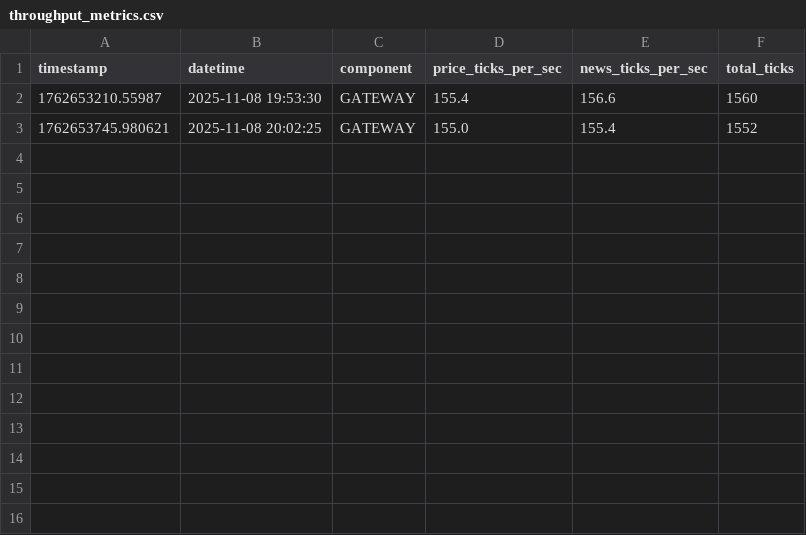
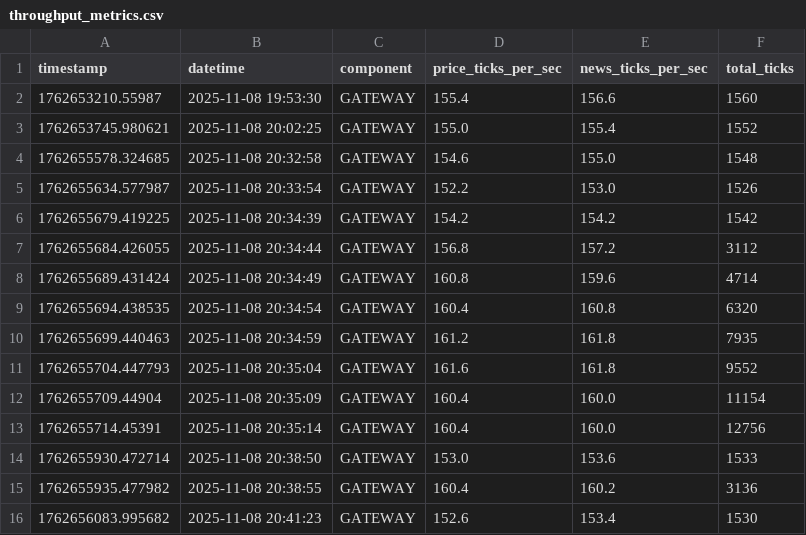
Before and after one commit to choijaewon959/group8, a CSV file: A8/logs/throughput_metrics.csv, drawn as a sheet.

```diff
--- a/A8/logs/throughput_metrics.csv
+++ b/A8/logs/throughput_metrics.csv
@@ -3 +3,14 @@ timestamp,datetime,component,price_ticks_per_sec,news_ticks_per_sec,total_ticks
 1762653745.980621,2025-11-08 20:02:25,GATEWAY,155.0,155.4,1552
+1762655578.324685,2025-11-08 20:32:58,GATEWAY,154.6,155.0,1548
+1762655634.577987,2025-11-08 20:33:54,GATEWAY,152.2,153.0,1526
+1762655679.419225,2025-11-08 20:34:39,GATEWAY,154.2,154.2,1542
+1762655684.426055,2025-11-08 20:34:44,GATEWAY,156.8,157.2,3112
+1762655689.431424,2025-11-08 20:34:49,GATEWAY,160.8,159.6,4714
+1762655694.438535,2025-11-08 20:34:54,GATEWAY,160.4,160.8,6320
+1762655699.440463,2025-11-08 20:34:59,GATEWAY,161.2,161.8,7935
+1762655704.447793,2025-11-08 20:35:04,GATEWAY,161.6,161.8,9552
+1762655709.44904,2025-11-08 20:35:09,GATEWAY,160.4,160.0,11154
+1762655714.45391,2025-11-08 20:35:14,GATEWAY,160.4,160.0,12756
+1762655930.472714,2025-11-08 20:38:50,GATEWAY,153.0,153.6,1533
+1762655935.477982,2025-11-08 20:38:55,GATEWAY,160.4,160.2,3136
+1762656083.995682,2025-11-08 20:41:23,GATEWAY,152.6,153.4,1530
```
Also changed, not shown: 4 other files.
